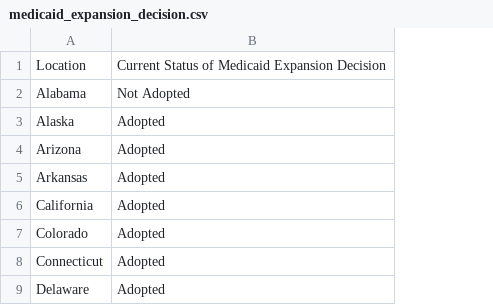
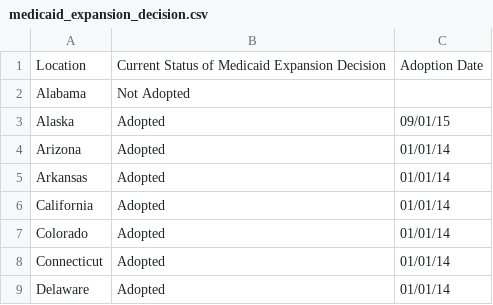
Before and after one commit to sumeetmishra199189/CNS, a CSV file: Medicaid/Data/medicaid_expansion_decision.csv, drawn as a sheet; only a part is shown; the diff names each change by its address in the sheet, - before the commit and + after, or states it on an @@ line.

Commit message:
Updated Medicaid Expansion dataset

```diff
--- a/Medicaid/Data/medicaid_expansion_decision.csv
+++ b/Medicaid/Data/medicaid_expansion_decision.csv
+column C, rows 1-9: Adoption Date |  | 09/01/15 | 01/01/14 | 01/01/14 | 01/01/14 | 01/01/14 | 01/01/14 | 01/01/14
```
Also changed, not shown: 1 other file.
